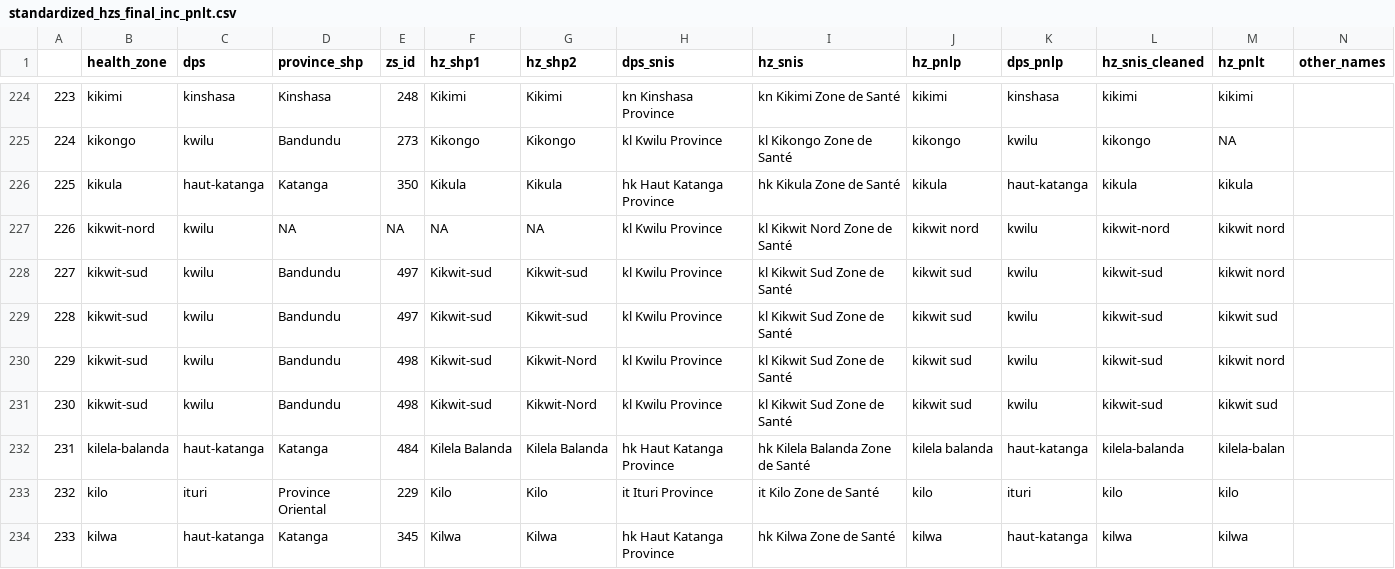
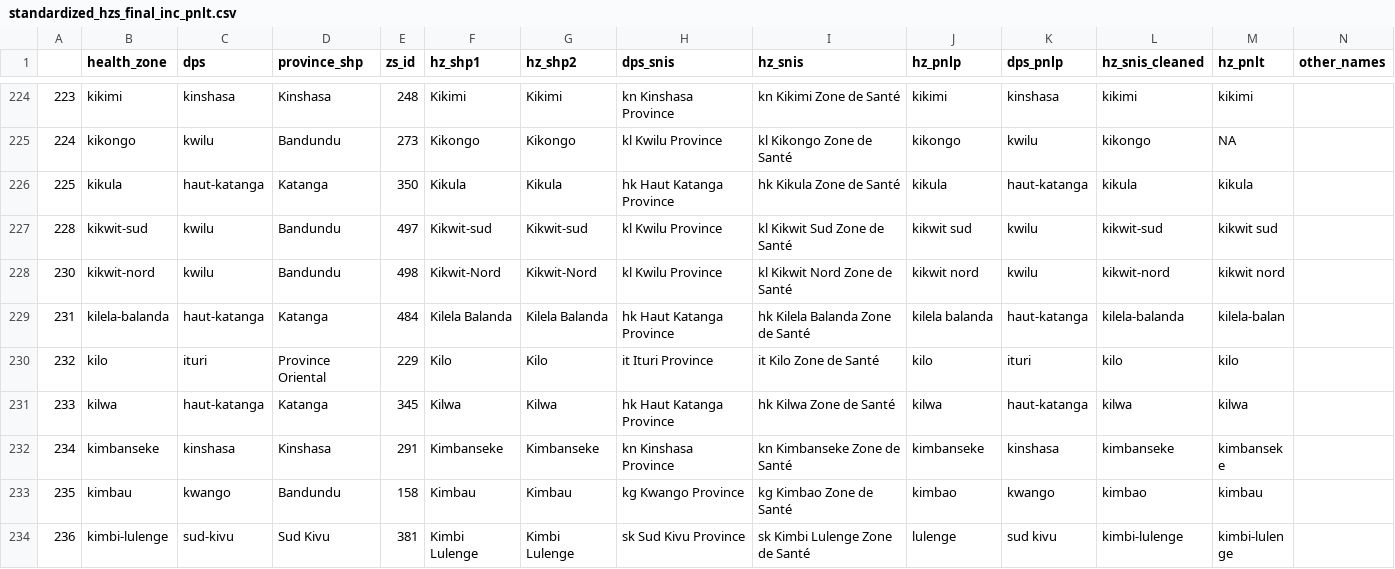
Before and after one commit to ihmeuw/gf, a CSV file: core/standardized_hzs_final_inc_pnlt.csv, drawn as a sheet; only a part is shown, gaps mark what is left out; the shorter side is filled out with more unchanged rows; removed rows and columns are numbered as before the commit, all else as after; the diff names each change by its address in the sheet, - before the commit and + after, or states it on an @@ line.

Commit message:
changed a couple hz name matches that were causing problems

```diff
--- a/core/standardized_hzs_final_inc_pnlt.csv
+++ b/core/standardized_hzs_final_inc_pnlt.csv
-row 227: 226 | kikwit-nord | kwilu | NA | NA | NA | NA | kl Kwilu Province | kl Kikwit Nord Zone de Santé | kikwit nord | kwilu | kikwit-nord | kikwit nord
-row 228: 227 | kikwit-sud | kwilu | Bandundu | 497 | Kikwit-sud | Kikwit-sud | kl Kwilu Province | kl Kikwit Sud Zone de Santé | kikwit sud | kwilu | kikwit-sud | kikwit nord
@@ column A renumbered in row 228 @@
-B228 (health_zone): kikwit-sud
+B228 (health_zone): kikwit-nord
-F228 (hz_shp1): Kikwit-sud
+F228 (hz_shp1): Kikwit-Nord
-I228 (hz_snis): kl Kikwit Sud Zone de Santé
+I228 (hz_snis): kl Kikwit Nord Zone de Santé
-J228 (hz_pnlp): kikwit sud
+J228 (hz_pnlp): kikwit nord
-L228 (hz_snis_cleaned): kikwit-sud
+L228 (hz_snis_cleaned): kikwit-nord
-row 231: 230 | kikwit-sud | kwilu | Bandundu | 498 | Kikwit-sud | Kikwit-Nord | kl Kwilu Province | kl Kikwit Sud Zone de Santé | kikwit sud | kwilu | kikwit-sud | kikwit sud
```
